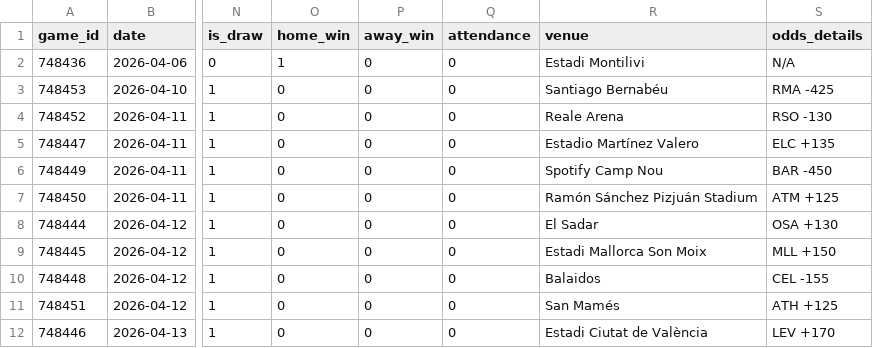
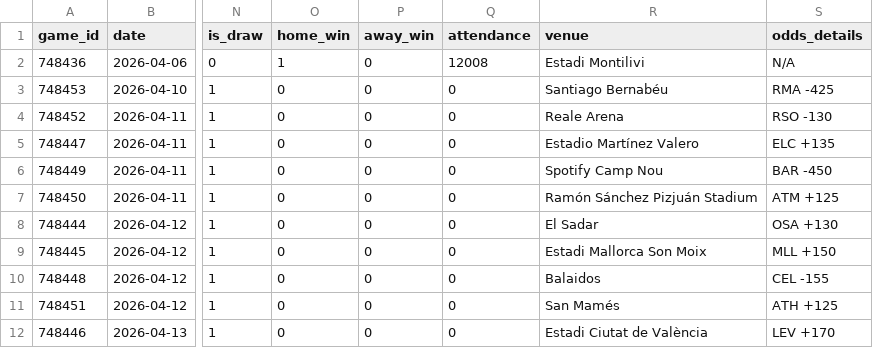
Before and after one commit to emilioandrade0/PickGOLD, a CSV file: src/data/laliga/raw/laliga_upcoming_schedule.csv, drawn as a sheet; only a part is shown, gaps mark what is left out; the diff names each change by its address in the sheet, - before the commit and + after, or states it on an @@ line.

```diff
--- a/src/data/laliga/raw/laliga_upcoming_schedule.csv
+++ b/src/data/laliga/raw/laliga_upcoming_schedule.csv
-Q2 (attendance): 0
+Q2 (attendance): 12008
```
Also changed, not shown: src/data/laliga/raw/laliga_advanced_history.csv, src/data/mlb/raw/mlb_upcoming_schedule.csv, 19 other files.
